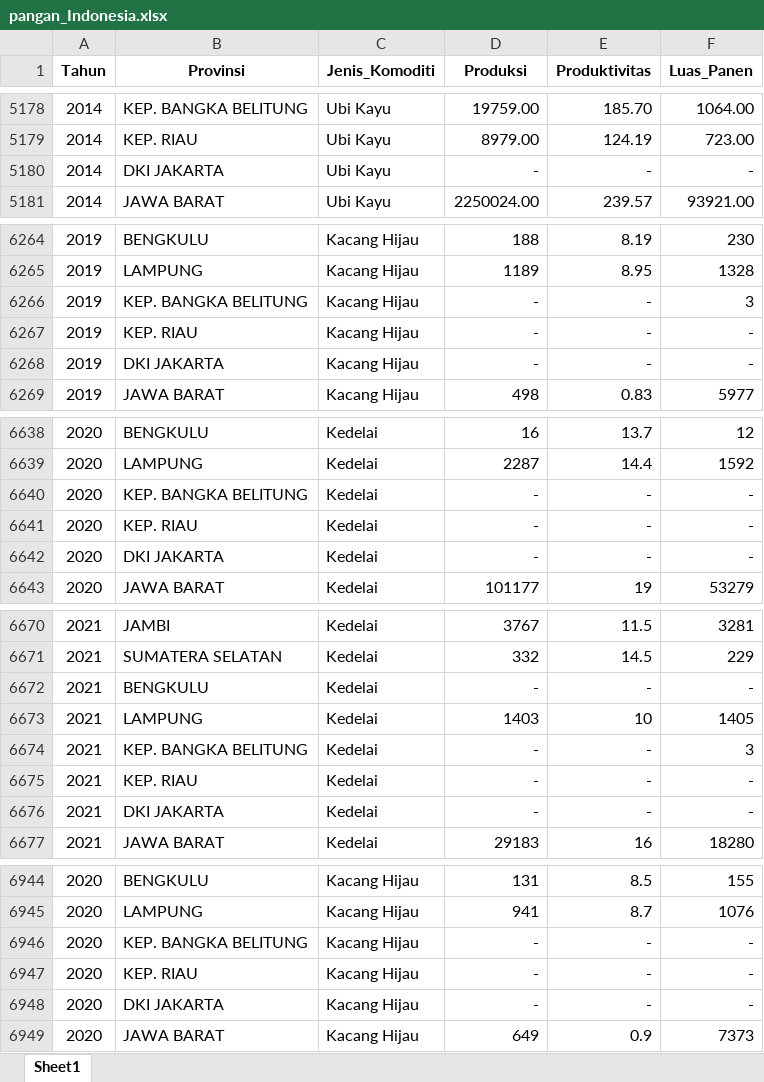
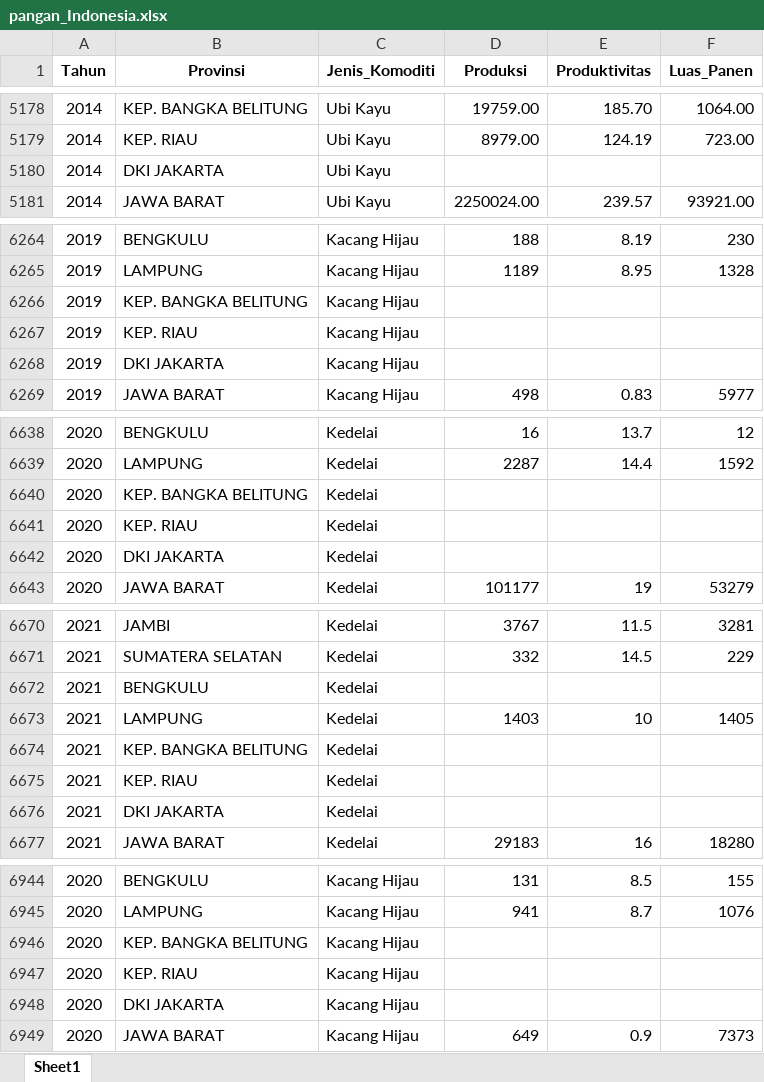
Before and after one commit to yunisroni/cropsresearch2023, an Excel workbook: dataset/pangan_Indonesia.xlsx, sheet Sheet1, drawn as a sheet; only a part is shown, gaps mark what is left out; values as stored, in another font and other column widths than the file's, no borders; the diff covers the shown part only; the diff names each change by its address in the sheet, - before the commit and + after, or states it on an @@ line.

Commit message:
Update Dataset

```diff
--- a/dataset/pangan_Indonesia.xlsx (sheet Sheet1)
+++ b/dataset/pangan_Indonesia.xlsx (sheet Sheet1)
-D5180 (Produksi): -
+D5180 (Produksi): (empty)
-E5180 (Produktivitas): -
+E5180 (Produktivitas): (empty)
-F5180 (Luas_Panen): -
+F5180 (Luas_Panen): (empty)
-D6266:D6268 (Produksi): -
+D6266:D6268 (Produksi): (empty)
-E6266:E6268 (Produktivitas): -
+E6266:E6268 (Produktivitas): (empty)
-F6266 (Luas_Panen): 3
+F6266 (Luas_Panen): (empty)
-F6267:F6268 (Luas_Panen): -
+F6267:F6268 (Luas_Panen): (empty)
-D6640:D6642 (Produksi): -
+D6640:D6642 (Produksi): (empty)
-E6640:E6642 (Produktivitas): -
+E6640:E6642 (Produktivitas): (empty)
-F6640:F6642 (Luas_Panen): -
+F6640:F6642 (Luas_Panen): (empty)
-D6672 (Produksi): -
+D6672 (Produksi): (empty)
-E6672 (Produktivitas): -
+E6672 (Produktivitas): (empty)
-F6672 (Luas_Panen): -
+F6672 (Luas_Panen): (empty)
-D6674:D6676 (Produksi): -
+D6674:D6676 (Produksi): (empty)
-E6674:E6676 (Produktivitas): -
+E6674:E6676 (Produktivitas): (empty)
-F6674 (Luas_Panen): 3
+F6674 (Luas_Panen): (empty)
-F6675:F6676 (Luas_Panen): -
+F6675:F6676 (Luas_Panen): (empty)
-D6946:D6948 (Produksi): -
+D6946:D6948 (Produksi): (empty)
-E6946:E6948 (Produktivitas): -
+E6946:E6948 (Produktivitas): (empty)
-F6946:F6948 (Luas_Panen): -
+F6946:F6948 (Luas_Panen): (empty)
```
Also changed, not shown: 187 edited cells elsewhere in this sheet.
